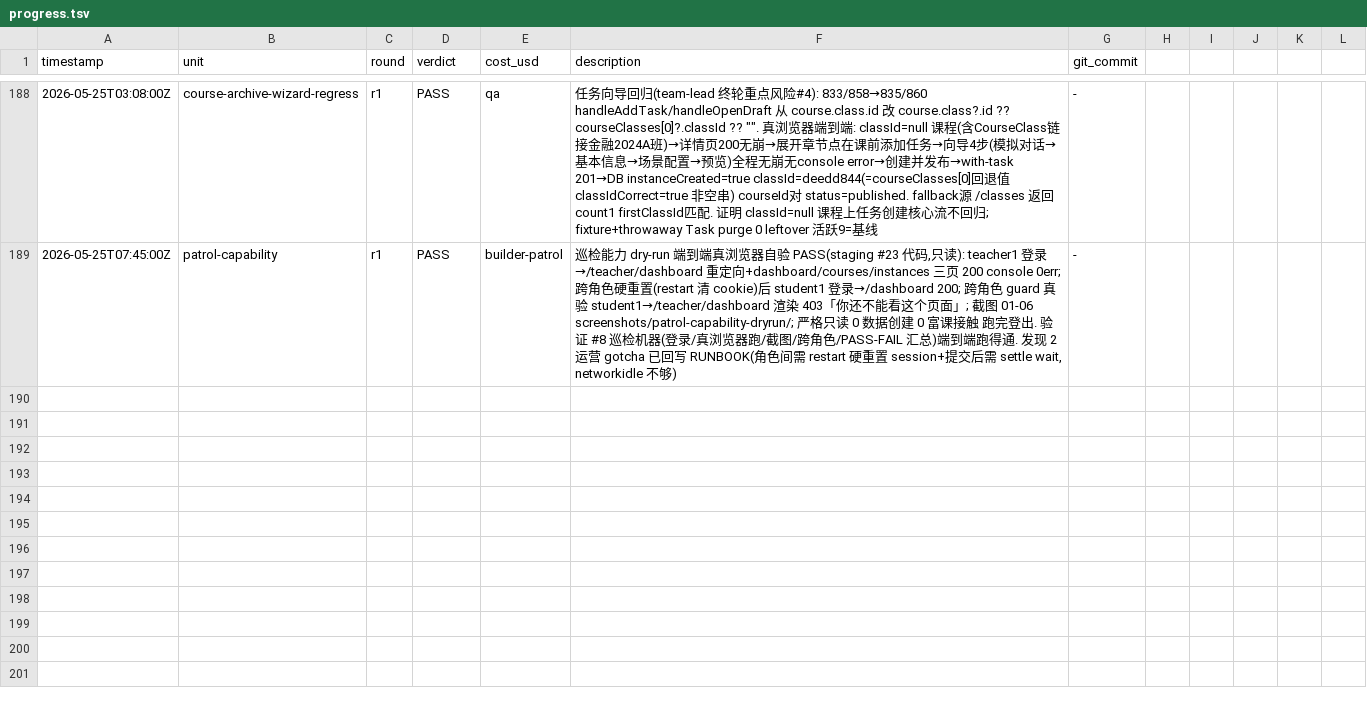
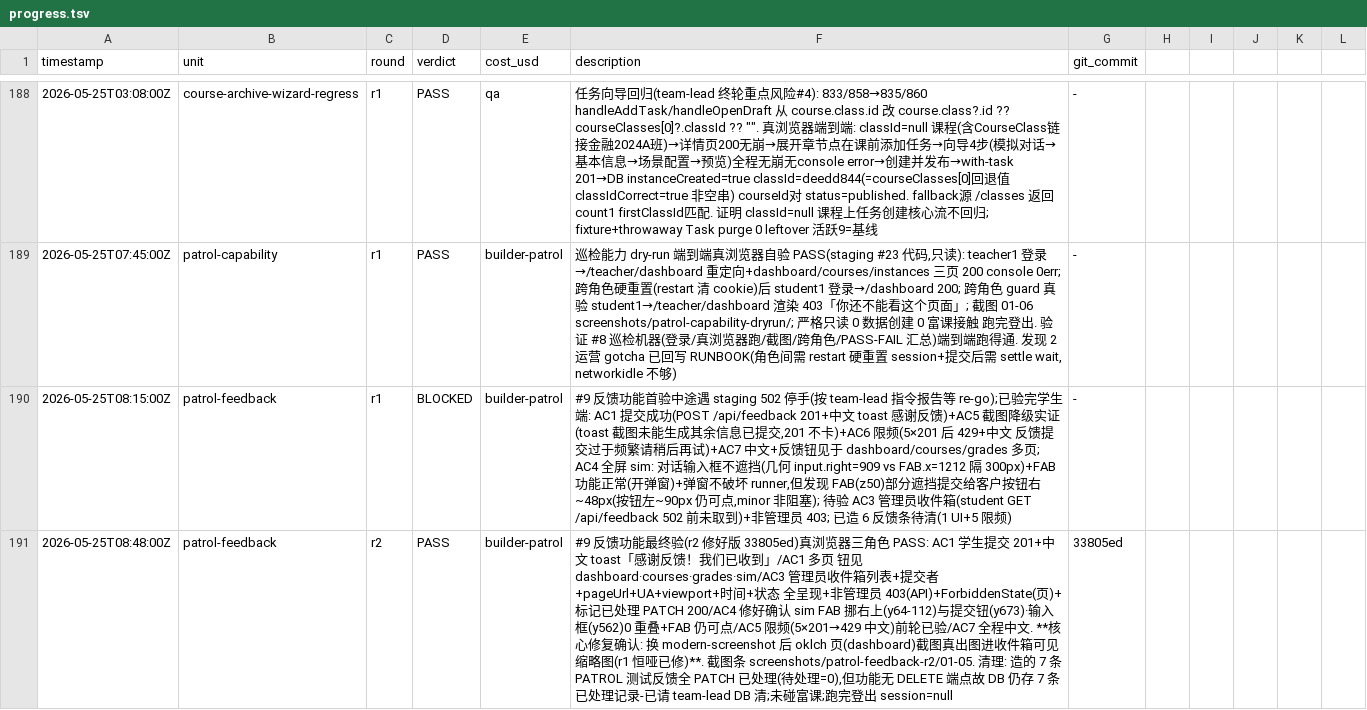
Before and after one commit to AlexAnys/finsim_Mini, a TSV file: .harness/progress.tsv, drawn as a sheet; only a part is shown, gaps mark what is left out; the diff names each change by its address in the sheet, - before the commit and + after, or states it on an @@ line.

```diff
--- a/.harness/progress.tsv
+++ b/.harness/progress.tsv
+row 190: 2026-05-25T08:15:00Z | patrol-feedback | r1 | BLOCKED | builder-patrol | #9 反馈功能首验中途遇 staging 502 停手(按 team-lead 指令报告等 re-go);已验完学生端: AC1 提交成功(POST /api/feedback 201+中文 toast 感谢反馈)+AC5 截图降级实证(toast 截图未能生成其余信息已提交,201 不卡)+AC6 限频(5×201 后 429+中文 反馈提交过于频繁请稍后再试)+AC7 中文+反馈钮见于 dashboard/courses/grades 多页; AC4 全屏 sim: 对话输入框不遮挡(几何 input.right=909 vs FAB.x=1212 隔 300px)+FAB 功能正常(开弹窗)+弹窗不破坏 runner,但发现 FAB(z50)部分遮挡提交给客户按钮右~48px(按钮左~90px 仍可点,minor 非阻塞); 待验 AC3 管理员收件箱(student GET /api/feedback 502 前未取到)+非管理员 403; 已造 6 反馈条待清(1 UI+5 限频) | -
+row 191: 2026-05-25T08:48:00Z | patrol-feedback | r2 | PASS | builder-patrol | #9 反馈功能最终验(r2 修好版 33805ed)真浏览器三角色 PASS: AC1 学生提交 201+中文 toast「感谢反馈！我们已收到」/AC1 多页 钮见 dashboard·courses·grades·sim/AC3 管理员收件箱列表+提交者+pageUrl+UA+viewport+时间+状态 全呈现+非管理员 403(API)+ForbiddenState(页)+标记已处理 PATCH 200/AC4 修好确认 sim FAB 挪右上(y64-112)与提交钮(y673)·输入框(y562)0 重叠+FAB 仍可点/AC5 限频(5×201→429 中文)前轮已验/AC7 全程中文. **核心修复确认: 换 modern-screenshot 后 oklch 页(dashboard)截图真出图进收件箱可见缩略图(r1 恒哑已修)**. 截图条 screenshots/patrol-feedback-r2/01-05. 清理: 造的 7 条 PATROL 测试反馈全 PATCH 已处理(待处理=0),但功能无 DELETE 端点故 DB 仍存 7 条已处理记录-已请 team-lead DB 清;未碰富课;跑完登出 session=null | 33805ed
```
Also changed, not shown: 12 other files.
